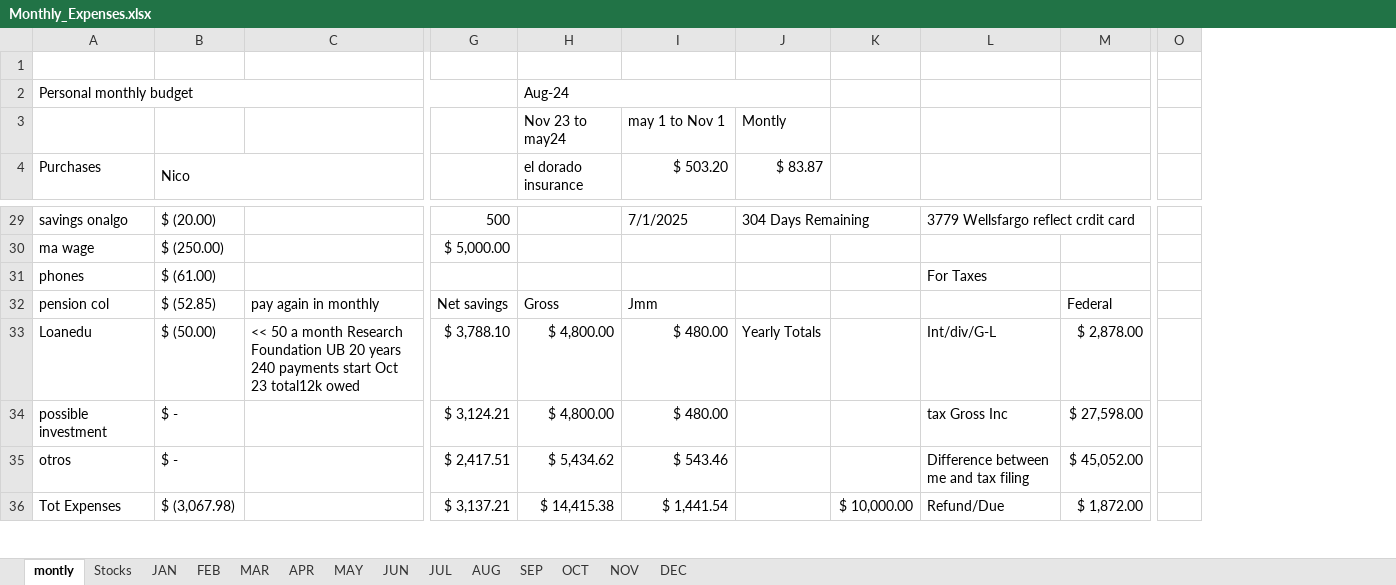
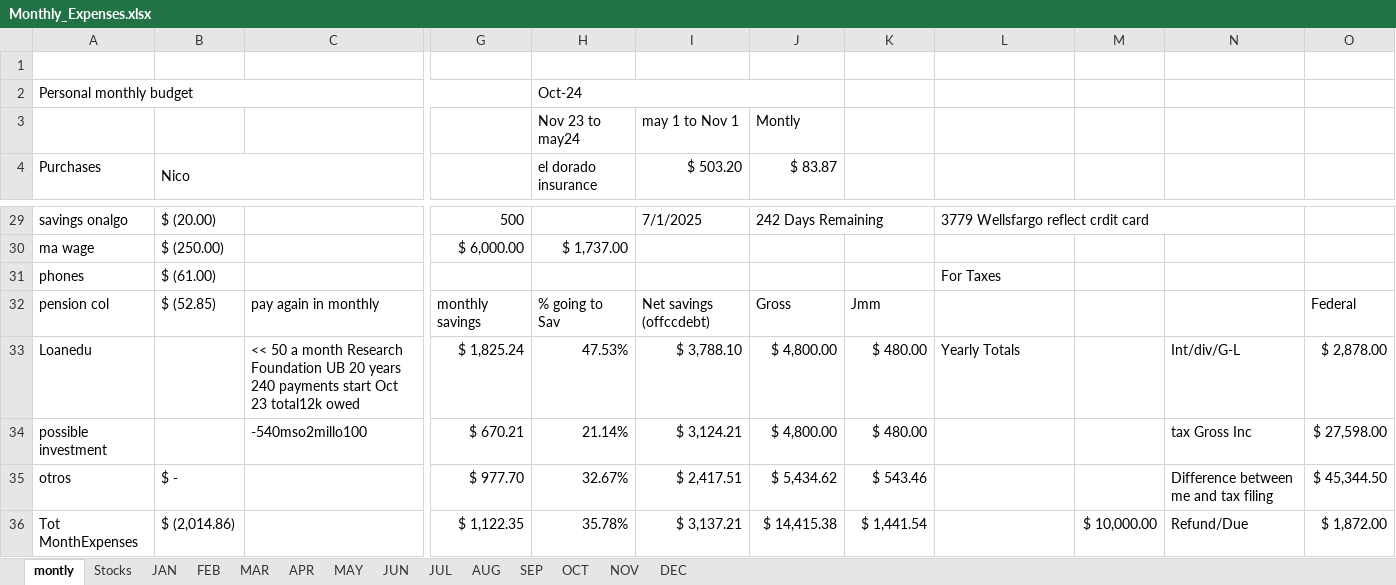
Before and after one commit to Frankdiaz1194/Frankdiaz1194, an Excel workbook: Monthly_Expenses.xlsx, sheet montly, drawn as a sheet; only a part is shown, gaps mark what is left out; values as stored, in another font and other column widths than the file's, no cell formats; charts and pictures not drawn; removed rows and columns are numbered as before the commit, all else as after; rows hold the shown columns only; the diff covers the shown part only; the diff names each change by its address in the sheet, - before the commit and + after, or states it on an @@ line.

```diff
--- a/Monthly_Expenses.xlsx (sheet montly)
+++ b/Monthly_Expenses.xlsx (sheet montly)
-column G, rows 29-35: 500 | $ 5,000.00 |  | Net savings | $ 3,788.10 | $ 3,124.21 | $ 2,417.51
+column G, rows 29-35: 500 | $ 6,000.00 |  | monthly savings | $ 1,825.24 | $ 670.21 | $ 977.70
+column M, empty
+column N, rows 33-35: Int/div/G-L | tax Gross Inc | Difference between me and tax filing
-column O, empty
-H2 (el dorado insurance): Aug-24
+H2 (el dorado insurance): Oct-24
-J29 ($ 83.87): 304 Days Remaining
+J29 ($ 83.87): 242 Days Remaining
-L29:N29 merged
+L29:N29 merged
-H30 (el dorado insurance): (empty)
+H30 (el dorado insurance): $ 1,737.00
-H32 (el dorado insurance): Gross
+H32 (el dorado insurance): % going to Sav
-I32 ($ 503.20): Jmm
+I32 ($ 503.20): Net savings (offccdebt)
-J32 ($ 83.87): (empty)
+J32 ($ 83.87): Gross
-K32: (empty)
+K32: Jmm
-B33 (Nico): $ (50.00)
+B33 (Nico): (empty)
-H33 (el dorado insurance): $ 4,800.00
+H33 (el dorado insurance): 47.53%
-I33 ($ 503.20): $ 480.00
+I33 ($ 503.20): $ 3,788.10
-J33 ($ 83.87): Yearly Totals
+J33 ($ 83.87): $ 4,800.00
-K33:K34: (empty)
+K33:K34: $ 480.00
-L33: Int/div/G-L
+L33: Yearly Totals
-B34 (Nico): $ -
+B34 (Nico): (empty)
-C34: (empty)
+C34: -540mso2millo100
-H34 (el dorado insurance): $ 4,800.00
+H34 (el dorado insurance): 21.14%
-I34 ($ 503.20): $ 480.00
+I34 ($ 503.20): $ 3,124.21
-J34 ($ 83.87): (empty)
+J34 ($ 83.87): $ 4,800.00
-L34: tax Gross Inc
+L34: (empty)
-H35 (el dorado insurance): $ 5,434.62
+H35 (el dorado insurance): 32.67%
-I35 ($ 503.20): $ 543.46
+I35 ($ 503.20): $ 2,417.51
-J35 ($ 83.87): (empty)
+J35 ($ 83.87): $ 5,434.62
-K35: (empty)
+K35: $ 543.46
-L35: Difference between me and tax filing
+L35: (empty)
-O35: $ 45,052.00
+O35: $ 45,344.50
-row 36: Tot Expenses | $ (3,067.98) |  | $ 3,137.21 | $ 14,415.38 | $ 1,441.54 |  | $ 10,000.00 | Refund/Due | $ 1,872.00
+row 36: Tot MonthExpenses | $ (2,014.86) |  | $ 1,122.35 | 35.78% | $ 3,137.21 | $ 14,415.38 | $ 1,441.54 |  | $ 10,000.00 | Refund/Due | $ 1,872.00
```
Also changed, not shown: 13 added rows, 13 removed rows, 59 edited cells and merged cells elsewhere in this sheet, sheet OCT, sheet SEP, sheet FEB, cell formats, formulas that keep their value, hidden cells, charts or pictures, 1 other file.
